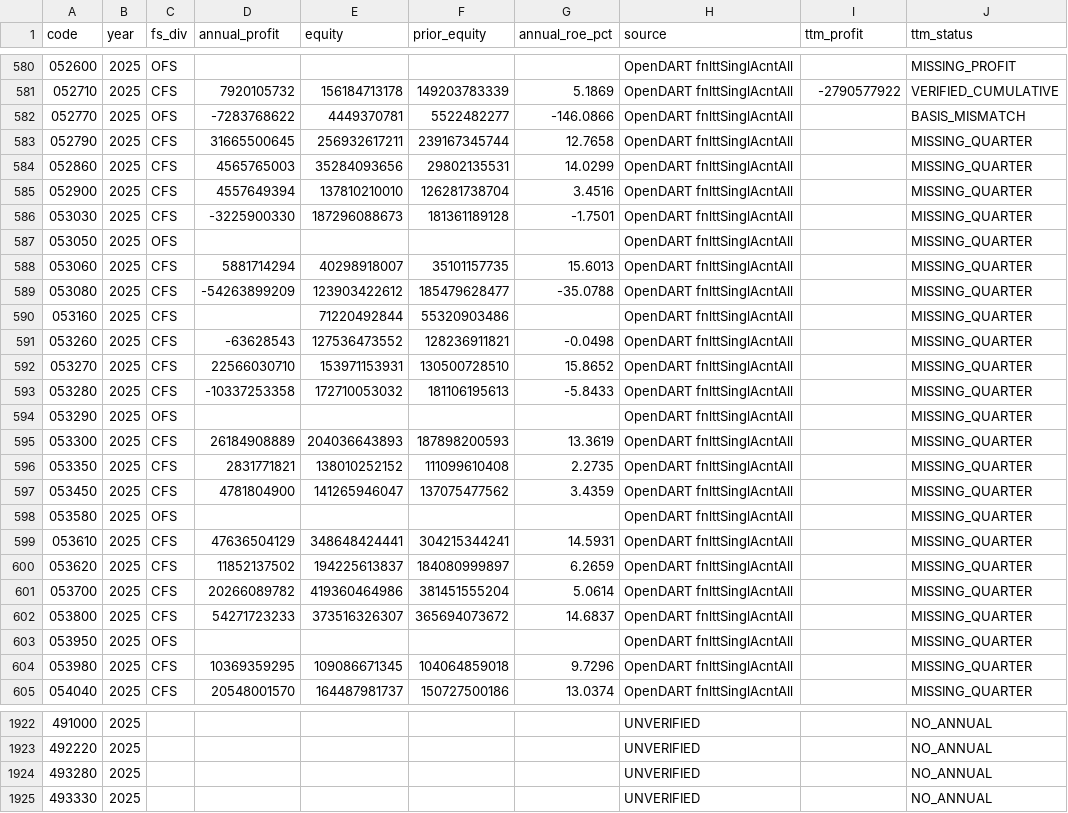
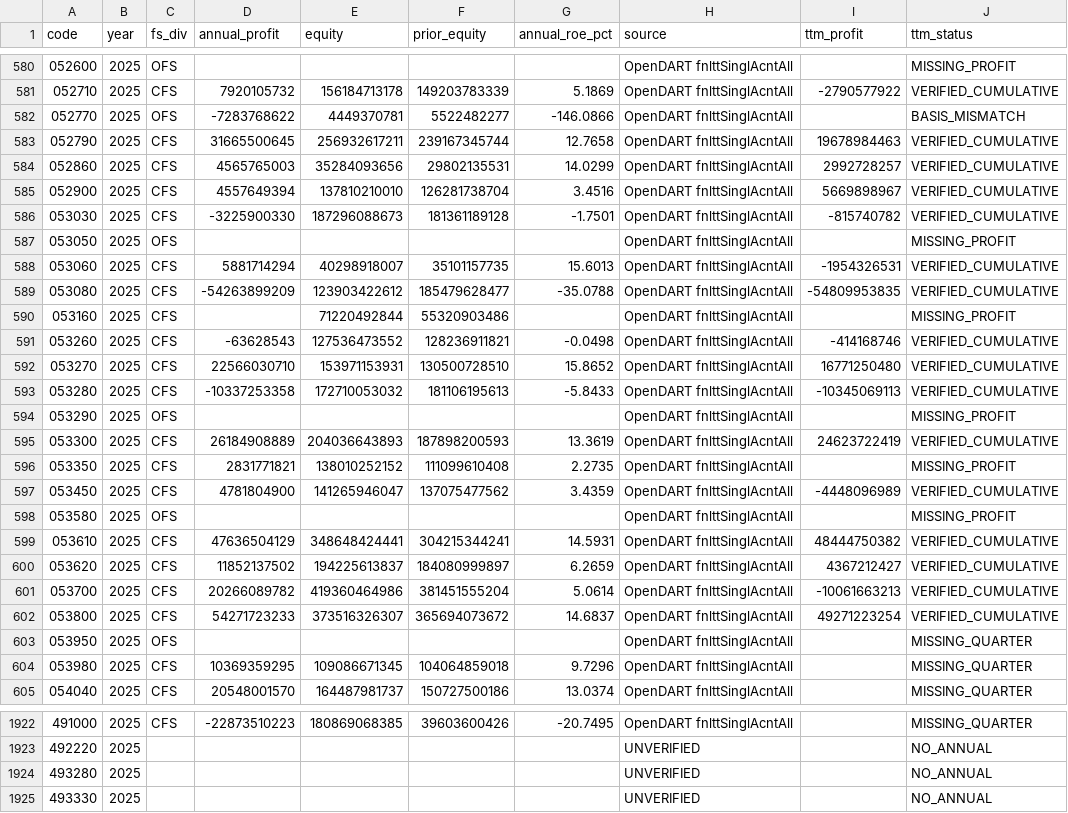
Before and after one commit to cks3210-spec/KRX-Public-Test, a CSV file: data/v5_financial_m/annual_financial_index_m.csv, drawn as a sheet; only a part is shown, gaps mark what is left out; the diff covers the shown part only.

```diff
--- a/data/v5_financial_m/annual_financial_index_m.csv
+++ b/data/v5_financial_m/annual_financial_index_m.csv
@@ -582,22 +582,22 @@
 052770,2025,OFS,-7283768622,4449370781,5522482277,-146.0866,OpenDART fnlttSinglAcntAll,,BASIS_MISMATCH
-052790,2025,CFS,31665500645,256932617211,239167345744,12.7658,OpenDART fnlttSinglAcntAll,,MISSING_QUARTER
-052860,2025,CFS,4565765003,35284093656,29802135531,14.0299,OpenDART fnlttSinglAcntAll,,MISSING_QUARTER
-052900,2025,CFS,4557649394,137810210010,126281738704,3.4516,OpenDART fnlttSinglAcntAll,,MISSING_QUARTER
-053030,2025,CFS,-3225900330,187296088673,181361189128,-1.7501,OpenDART fnlttSinglAcntAll,,MISSING_QUARTER
-053050,2025,OFS,,,,,OpenDART fnlttSinglAcntAll,,MISSING_QUARTER
-053060,2025,CFS,5881714294,40298918007,35101157735,15.6013,OpenDART fnlttSinglAcntAll,,MISSING_QUARTER
-053080,2025,CFS,-54263899209,123903422612,185479628477,-35.0788,OpenDART fnlttSinglAcntAll,,MISSING_QUARTER
-053160,2025,CFS,,71220492844,55320903486,,OpenDART fnlttSinglAcntAll,,MISSING_QUARTER
-053260,2025,CFS,-63628543,127536473552,128236911821,-0.0498,OpenDART fnlttSinglAcntAll,,MISSING_QUARTER
-053270,2025,CFS,22566030710,153971153931,130500728510,15.8652,OpenDART fnlttSinglAcntAll,,MISSING_QUARTER
-053280,2025,CFS,-10337253358,172710053032,181106195613,-5.8433,OpenDART fnlttSinglAcntAll,,MISSING_QUARTER
-053290,2025,OFS,,,,,OpenDART fnlttSinglAcntAll,,MISSING_QUARTER
-053300,2025,CFS,26184908889,204036643893,187898200593,13.3619,OpenDART fnlttSinglAcntAll,,MISSING_QUARTER
-053350,2025,CFS,2831771821,138010252152,111099610408,2.2735,OpenDART fnlttSinglAcntAll,,MISSING_QUARTER
-053450,2025,CFS,4781804900,141265946047,137075477562,3.4359,OpenDART fnlttSinglAcntAll,,MISSING_QUARTER
-053580,2025,OFS,,,,,OpenDART fnlttSinglAcntAll,,MISSING_QUARTER
-053610,2025,CFS,47636504129,348648424441,304215344241,14.5931,OpenDART fnlttSinglAcntAll,,MISSING_QUARTER
-053620,2025,CFS,11852137502,194225613837,184080999897,6.2659,OpenDART fnlttSinglAcntAll,,MISSING_QUARTER
-053700,2025,CFS,20266089782,419360464986,381451555204,5.0614,OpenDART fnlttSinglAcntAll,,MISSING_QUARTER
-053800,2025,CFS,54271723233,373516326307,365694073672,14.6837,OpenDART fnlttSinglAcntAll,,MISSING_QUARTER
+052790,2025,CFS,31665500645,256932617211,239167345744,12.7658,OpenDART fnlttSinglAcntAll,19678984463,VERIFIED_CUMULATIVE
+052860,2025,CFS,4565765003,35284093656,29802135531,14.0299,OpenDART fnlttSinglAcntAll,2992728257,VERIFIED_CUMULATIVE
+052900,2025,CFS,4557649394,137810210010,126281738704,3.4516,OpenDART fnlttSinglAcntAll,5669898967,VERIFIED_CUMULATIVE
+053030,2025,CFS,-3225900330,187296088673,181361189128,-1.7501,OpenDART fnlttSinglAcntAll,-815740782,VERIFIED_CUMULATIVE
+053050,2025,OFS,,,,,OpenDART fnlttSinglAcntAll,,MISSING_PROFIT
+053060,2025,CFS,5881714294,40298918007,35101157735,15.6013,OpenDART fnlttSinglAcntAll,-1954326531,VERIFIED_CUMULATIVE
+053080,2025,CFS,-54263899209,123903422612,185479628477,-35.0788,OpenDART fnlttSinglAcntAll,-54809953835,VERIFIED_CUMULATIVE
+053160,2025,CFS,,71220492844,55320903486,,OpenDART fnlttSinglAcntAll,,MISSING_PROFIT
+053260,2025,CFS,-63628543,127536473552,128236911821,-0.0498,OpenDART fnlttSinglAcntAll,-414168746,VERIFIED_CUMULATIVE
+053270,2025,CFS,22566030710,153971153931,130500728510,15.8652,OpenDART fnlttSinglAcntAll,16771250480,VERIFIED_CUMULATIVE
+053280,2025,CFS,-10337253358,172710053032,181106195613,-5.8433,OpenDART fnlttSinglAcntAll,-10345069113,VERIFIED_CUMULATIVE
+053290,2025,OFS,,,,,OpenDART fnlttSinglAcntAll,,MISSING_PROFIT
+053300,2025,CFS,26184908889,204036643893,187898200593,13.3619,OpenDART fnlttSinglAcntAll,24623722419,VERIFIED_CUMULATIVE
+053350,2025,CFS,2831771821,138010252152,111099610408,2.2735,OpenDART fnlttSinglAcntAll,,MISSING_PROFIT
+053450,2025,CFS,4781804900,141265946047,137075477562,3.4359,OpenDART fnlttSinglAcntAll,-4448096989,VERIFIED_CUMULATIVE
+053580,2025,OFS,,,,,OpenDART fnlttSinglAcntAll,,MISSING_PROFIT
+053610,2025,CFS,47636504129,348648424441,304215344241,14.5931,OpenDART fnlttSinglAcntAll,48444750382,VERIFIED_CUMULATIVE
+053620,2025,CFS,11852137502,194225613837,184080999897,6.2659,OpenDART fnlttSinglAcntAll,4367212427,VERIFIED_CUMULATIVE
+053700,2025,CFS,20266089782,419360464986,381451555204,5.0614,OpenDART fnlttSinglAcntAll,-10061663213,VERIFIED_CUMULATIVE
+053800,2025,CFS,54271723233,373516326307,365694073672,14.6837,OpenDART fnlttSinglAcntAll,49271223254,VERIFIED_CUMULATIVE
 053950,2025,OFS,,,,,OpenDART fnlttSinglAcntAll,,MISSING_QUARTER
@@ -1922,2 +1922,2 @@
-491000,2025,,,,,,UNVERIFIED,,NO_ANNUAL
+491000,2025,CFS,-22873510223,180869068385,39603600426,-20.7495,OpenDART fnlttSinglAcntAll,,MISSING_QUARTER
 492220,2025,,,,,,UNVERIFIED,,NO_ANNUAL
```
Also changed, not shown: 133 edited cells elsewhere in this file, 3 other files.
